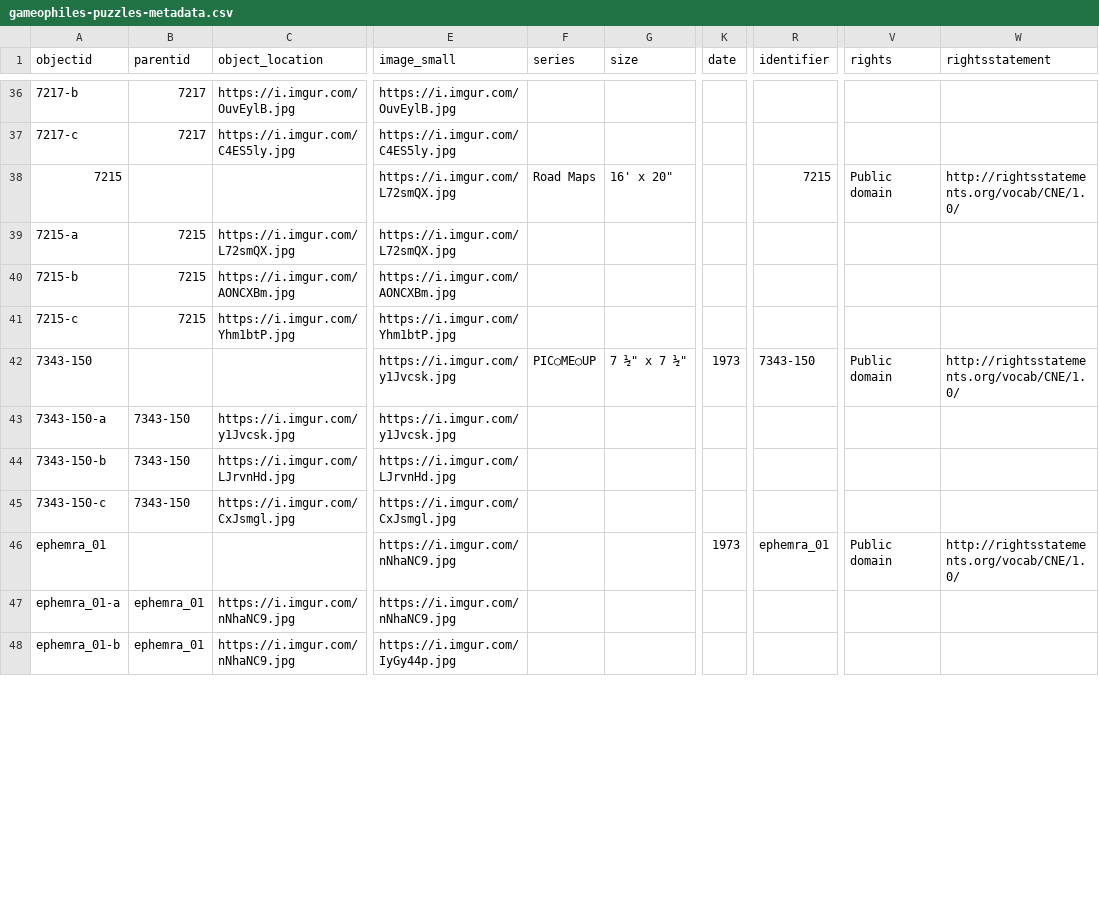
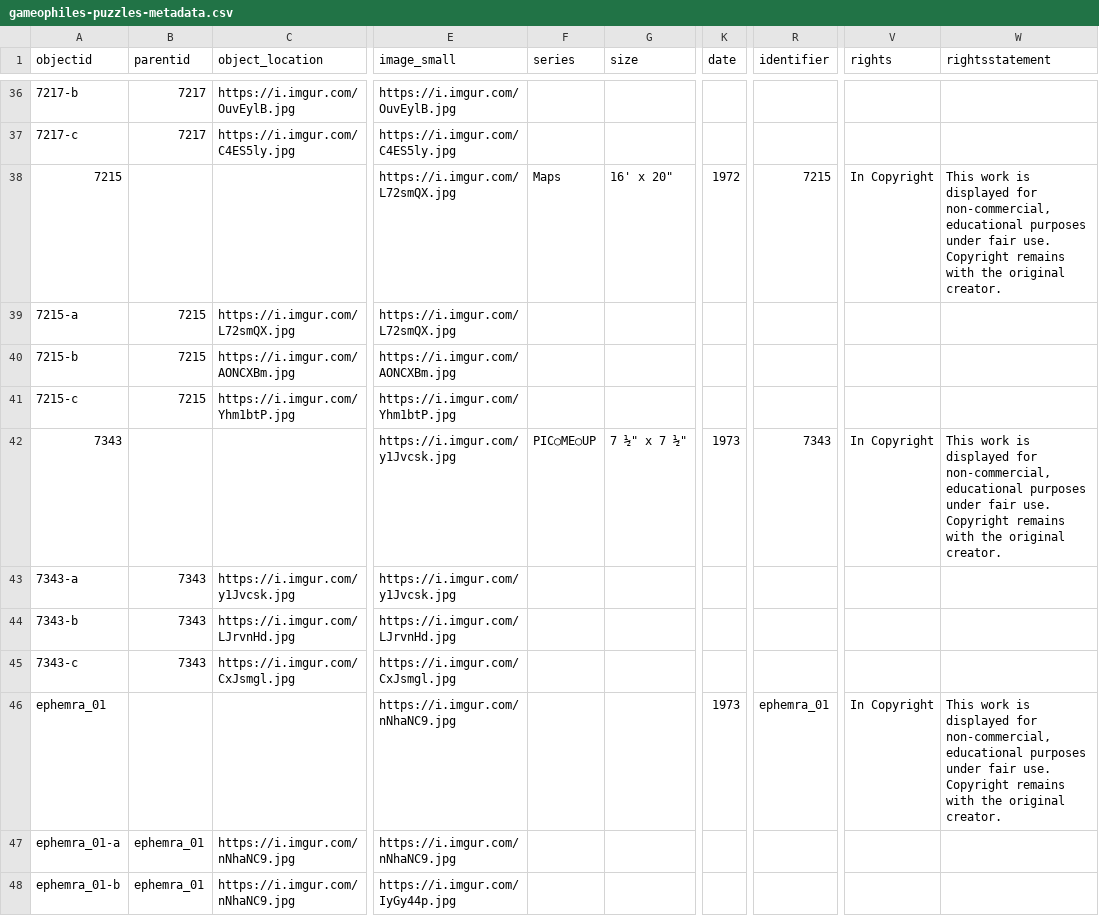
Before and after one commit to ZuzannaKelvin/gameophiles-unlimited-jigsaw-puzzles-csv, a CSV file: _data/gameophiles-puzzles-metadata.csv, drawn as a sheet; only a part is shown, gaps mark what is left out; the diff covers the shown part only; the diff names each change by its address in the sheet, - before the commit and + after, or states it on an @@ line.

```diff
--- a/_data/gameophiles-puzzles-metadata.csv
+++ b/_data/gameophiles-puzzles-metadata.csv
-F38 (series): Road Maps
+F38 (series): Maps
-K38 (date): (empty)
+K38 (date): 1972
-V38 (rights): Public domain
+V38 (rights): In Copyright
-W38 (rightsstatement): http://rightsstatements.org/vocab/CNE/1.0/
+W38 (rightsstatement): This work is displayed for non-commercial, educational purposes under fair use. Copyright remains with the original creator.
-A42 (objectid): 7343-150
+A42 (objectid): 7343
-R42 (identifier): 7343-150
+R42 (identifier): 7343
-V42 (rights): Public domain
+V42 (rights): In Copyright
-W42 (rightsstatement): http://rightsstatements.org/vocab/CNE/1.0/
+W42 (rightsstatement): This work is displayed for non-commercial, educational purposes under fair use. Copyright remains with the original creator.
-A43 (objectid): 7343-150-a
+A43 (objectid): 7343-a
-B43:B45 (parentid): 7343-150
+B43:B45 (parentid): 7343
-A44 (objectid): 7343-150-b
+A44 (objectid): 7343-b
-A45 (objectid): 7343-150-c
+A45 (objectid): 7343-c
-V46 (rights): Public domain
+V46 (rights): In Copyright
-W46 (rightsstatement): http://rightsstatements.org/vocab/CNE/1.0/
+W46 (rightsstatement): This work is displayed for non-commercial, educational purposes under fair use. Copyright remains with the original creator.
```
Also changed, not shown: 110 edited cells elsewhere in this file.
